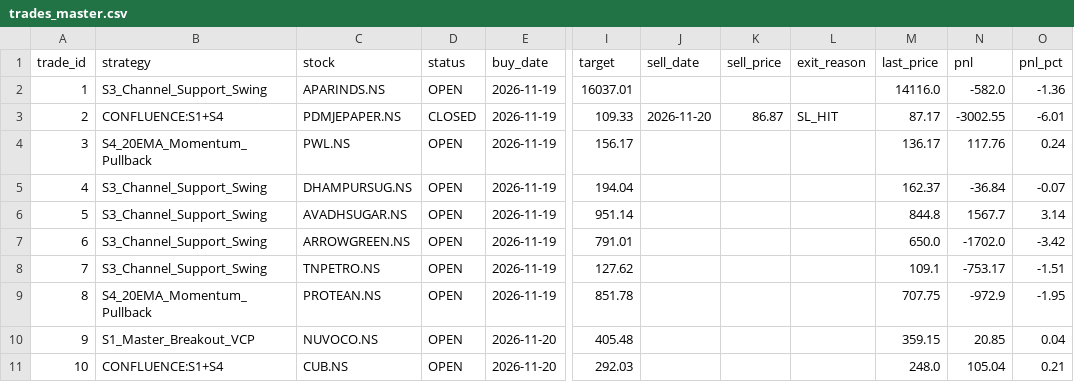
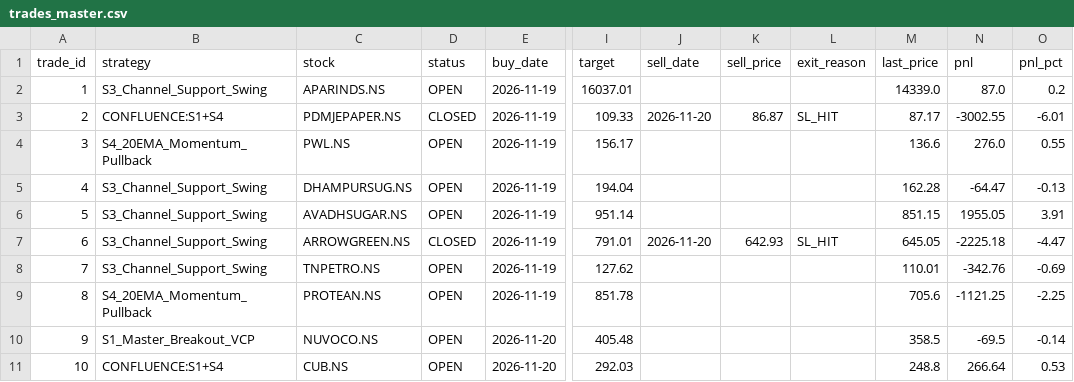
Before and after one commit to pa411310/nse-paper-bot, a CSV file: trades_master.csv, drawn as a sheet; only a part is shown, gaps mark what is left out; the diff covers the shown part only; the diff names each change by its address in the sheet, - before the commit and + after, or states it on an @@ line.

```diff
--- a/trades_master.csv
+++ b/trades_master.csv
-M2 (last_price): 14116.0
+M2 (last_price): 14339.0
-N2 (pnl): -582.0
+N2 (pnl): 87.0
-O2 (pnl_pct): -1.36
+O2 (pnl_pct): 0.2
-M4 (last_price): 136.17
+M4 (last_price): 136.6
-N4 (pnl): 117.76
+N4 (pnl): 276.0
-O4 (pnl_pct): 0.24
+O4 (pnl_pct): 0.55
-M5 (last_price): 162.37
+M5 (last_price): 162.28
-N5 (pnl): -36.84
+N5 (pnl): -64.47
-O5 (pnl_pct): -0.07
+O5 (pnl_pct): -0.13
-M6 (last_price): 844.8
+M6 (last_price): 851.15
-N6 (pnl): 1567.7
+N6 (pnl): 1955.05
-O6 (pnl_pct): 3.14
+O6 (pnl_pct): 3.91
-D7 (status): OPEN
+D7 (status): CLOSED
-J7 (sell_date): (empty)
+J7 (sell_date): 2026-11-20
-K7 (sell_price): (empty)
+K7 (sell_price): 642.93
-L7 (exit_reason): (empty)
+L7 (exit_reason): SL_HIT
-M7 (last_price): 650.0
+M7 (last_price): 645.05
-N7 (pnl): -1702.0
+N7 (pnl): -2225.18
-O7 (pnl_pct): -3.42
+O7 (pnl_pct): -4.47
-M8 (last_price): 109.1
+M8 (last_price): 110.01
-N8 (pnl): -753.17
+N8 (pnl): -342.76
-O8 (pnl_pct): -1.51
+O8 (pnl_pct): -0.69
-M9 (last_price): 707.75
+M9 (last_price): 705.6
-N9 (pnl): -972.9
+N9 (pnl): -1121.25
-O9 (pnl_pct): -1.95
+O9 (pnl_pct): -2.25
-M10 (last_price): 359.15
+M10 (last_price): 358.5
-N10 (pnl): 20.85
+N10 (pnl): -69.5
-O10 (pnl_pct): 0.04
+O10 (pnl_pct): -0.14
-M11 (last_price): 248.0
+M11 (last_price): 248.8
-N11 (pnl): 105.04
+N11 (pnl): 266.64
-O11 (pnl_pct): 0.21
+O11 (pnl_pct): 0.53
```
Also changed, not shown: 7 added rows and 51 edited cells elsewhere in this file, trades_individual.csv, 1 other file.
